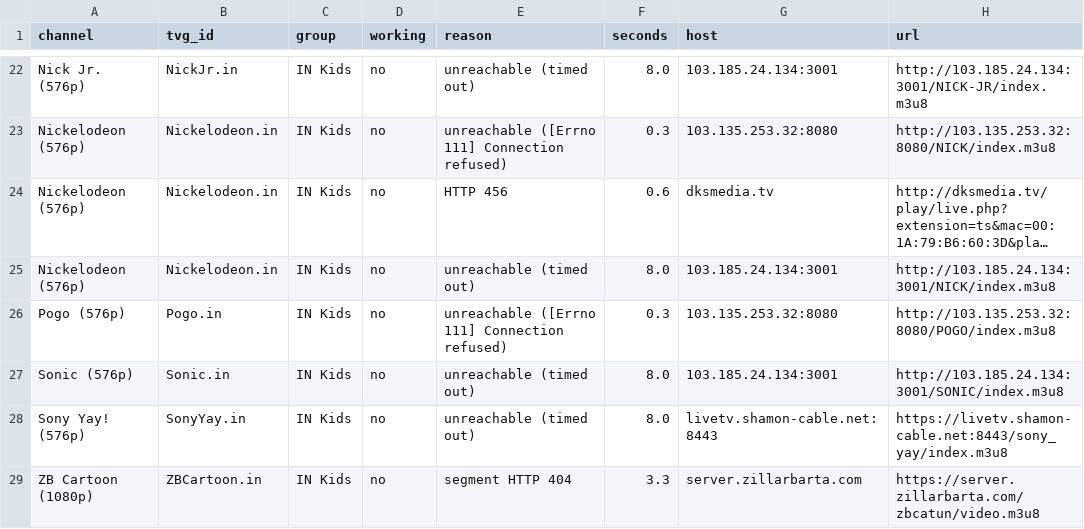
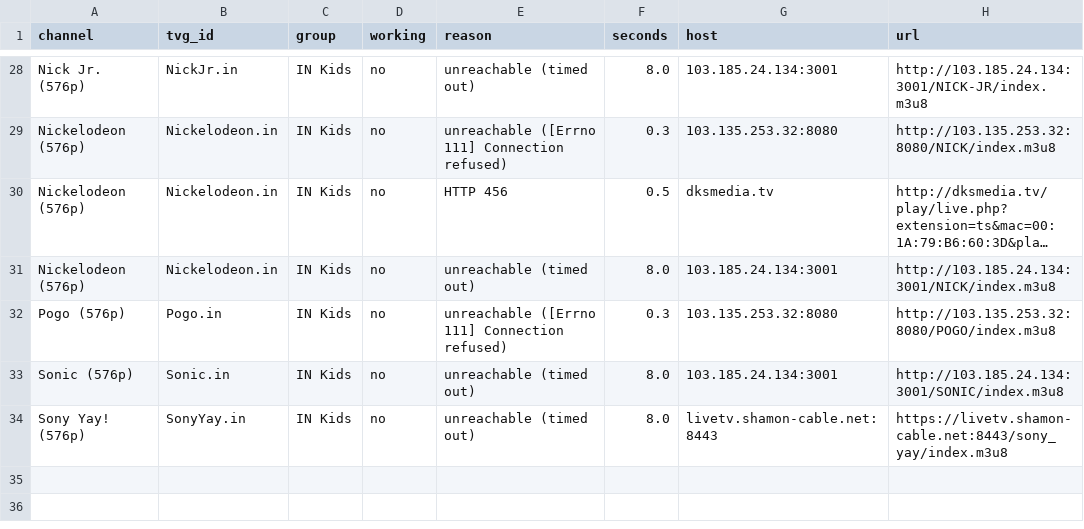
Before and after one commit to Inam321/iptv, a CSV file: reports/kids-report.csv, drawn as a sheet; only a part is shown, gaps mark what is left out; long unchanged cells end in …; removed rows and columns are numbered as before the commit, all else as after; the diff covers the shown part only; the diff names each change by its address in the sheet, - before the commit and + after, or states it on an @@ line.

```diff
--- a/reports/kids-report.csv
+++ b/reports/kids-report.csv
-F30 (seconds): 0.6
+F30 (seconds): 0.5
-row 29: ZB Cartoon (1080p) | ZBCartoon.in | IN Kids | no | segment HTTP 404 | 3.3 | server.zillarbarta.com | https://server.zillarbarta.com/zbcatun/video.m3u8
```
Also changed, not shown: 7 added rows, 1 removed row and 20 edited cells elsewhere in this file, reports/entertainment-report.csv, reports/movies-report.csv, 14 other files.
